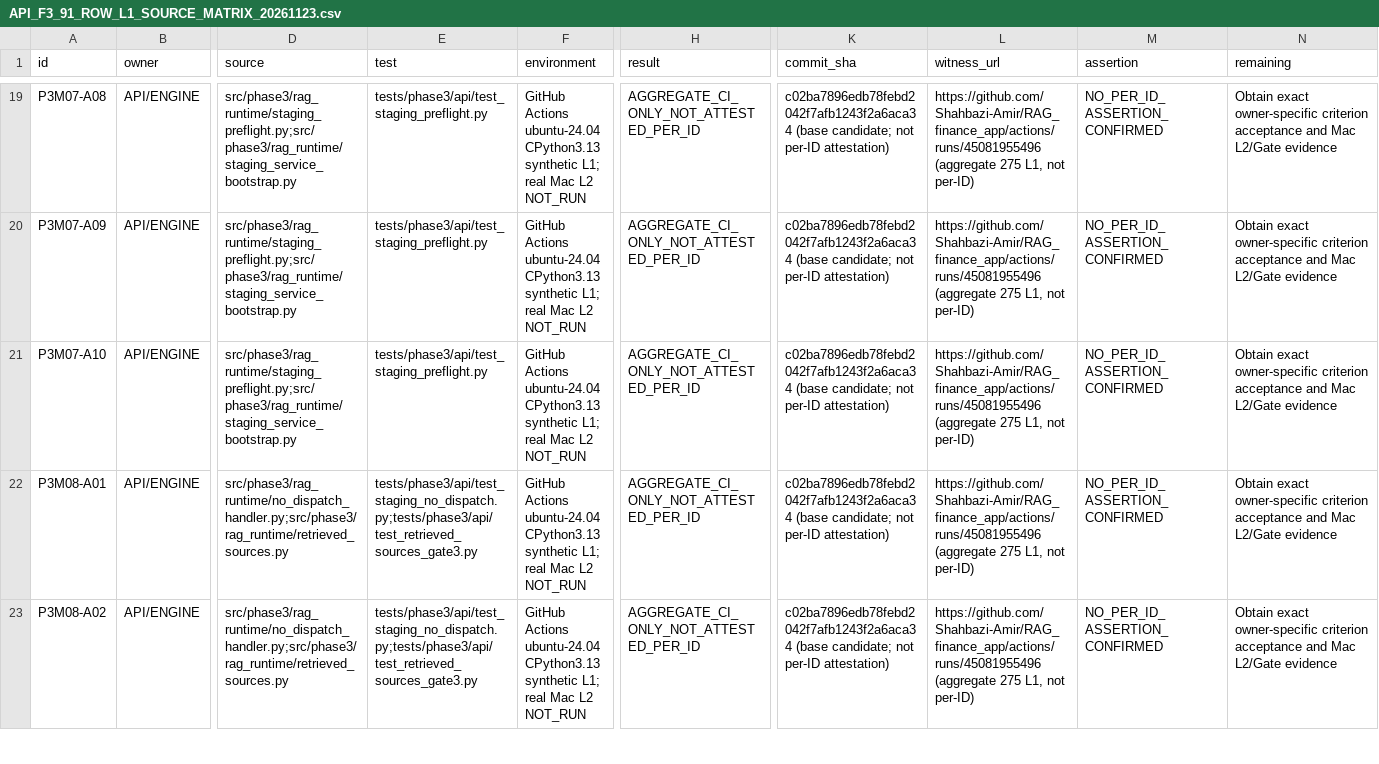
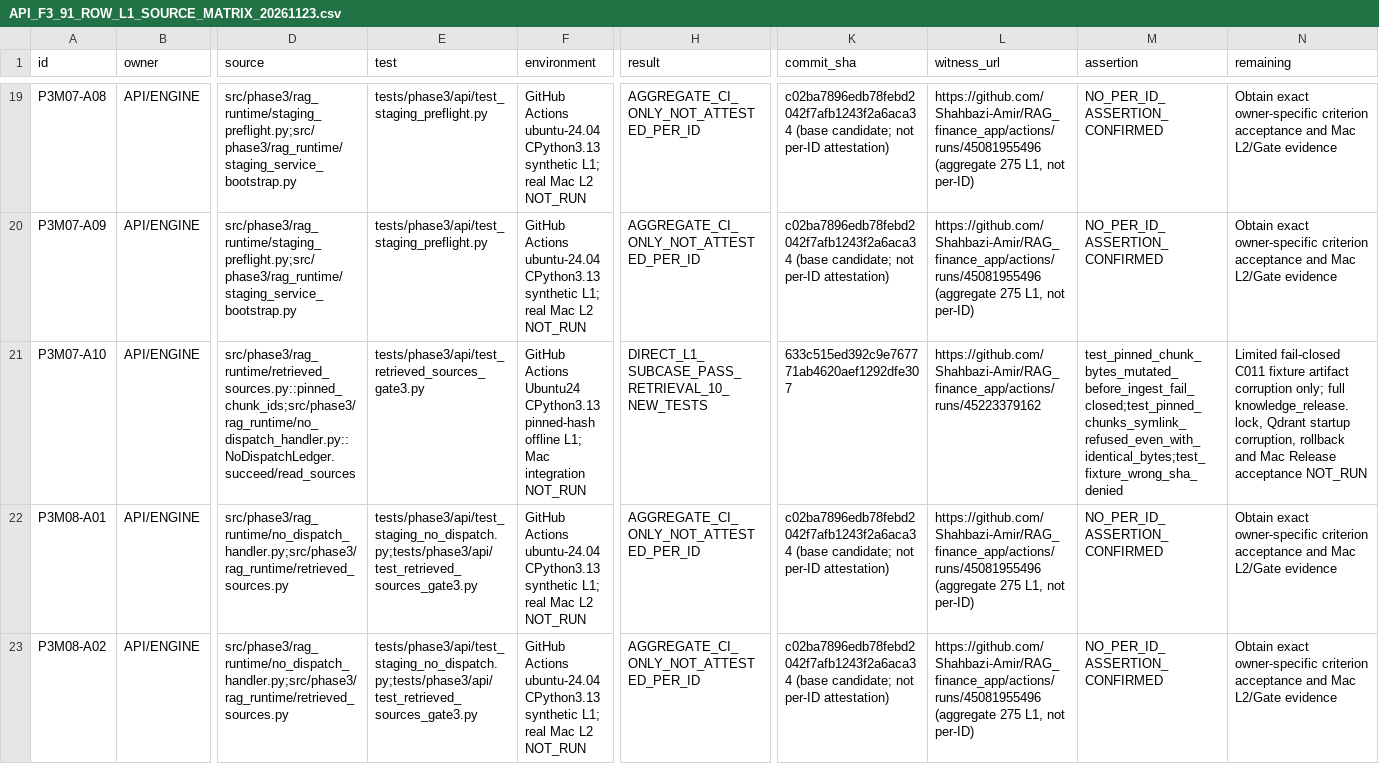
Before and after one commit to Shahbazi-Amir/RAG_finance_app, a CSV file: coordination/handoffs/API_F3_91_ROW_L1_SOURCE_MATRIX_20261123.csv, drawn as a sheet; only a part is shown, gaps mark what is left out; the diff covers the shown part only; the diff names each change by its address in the sheet, - before the commit and + after, or states it on an @@ line.

Commit message:
docs(api-f3): map 16 direct bounded L1 source subcases, 75 pending and 0 accepted

```diff
--- a/coordination/handoffs/API_F3_91_ROW_L1_SOURCE_MATRIX_20261123.csv
+++ b/coordination/handoffs/API_F3_91_ROW_L1_SOURCE_MATRIX_20261123.csv
-D21 (source): src/phase3/rag_runtime/staging_preflight.py;src/phase3/rag_runtime/staging_service_bootstrap.py
+D21 (source): src/phase3/rag_runtime/retrieved_sources.py::pinned_chunk_ids;src/phase3/rag_runtime/no_dispatch_handler.py::NoDispatchLedger.succeed/read_sources
-E21 (test): tests/phase3/api/test_staging_preflight.py
+E21 (test): tests/phase3/api/test_retrieved_sources_gate3.py
-F21 (environment): GitHub Actions ubuntu-24.04 CPython3.13 synthetic L1; real Mac L2 NOT_RUN
+F21 (environment): GitHub Actions Ubuntu24 CPython3.13 pinned-hash offline L1; Mac integration NOT_RUN
-H21 (result): AGGREGATE_CI_ONLY_NOT_ATTESTED_PER_ID
+H21 (result): DIRECT_L1_SUBCASE_PASS_RETRIEVAL_10_NEW_TESTS
-K21 (commit_sha): c02ba7896edb78febd2042f7afb1243f2a6aca34 (base candidate; not per-ID attestation)
+K21 (commit_sha): 633c515ed392c9e767771ab4620aef1292dfe307
-L21 (witness_url): https://github.com/Shahbazi-Amir/RAG_finance_app/actions/runs/45081955496 (aggregate 275 L1, not per-ID)
+L21 (witness_url): https://github.com/Shahbazi-Amir/RAG_finance_app/actions/runs/45223379162
-M21 (assertion): NO_PER_ID_ASSERTION_CONFIRMED
+M21 (assertion): test_pinned_chunk_bytes_mutated_before_ingest_fail_closed;test_pinned_chunks_symlink_refused_even_with_identical_bytes;test_fixture_wrong_sha_denied
-N21 (remaining): Obtain exact owner-specific criterion acceptance and Mac L2/Gate evidence
+N21 (remaining): Limited fail-closed C011 fixture artifact corruption only; full knowledge_release.lock, Qdrant startup corruption, rollback and Mac Release acceptance NOT_RUN
```
Also changed, not shown: 8 edited cells elsewhere in this file.
